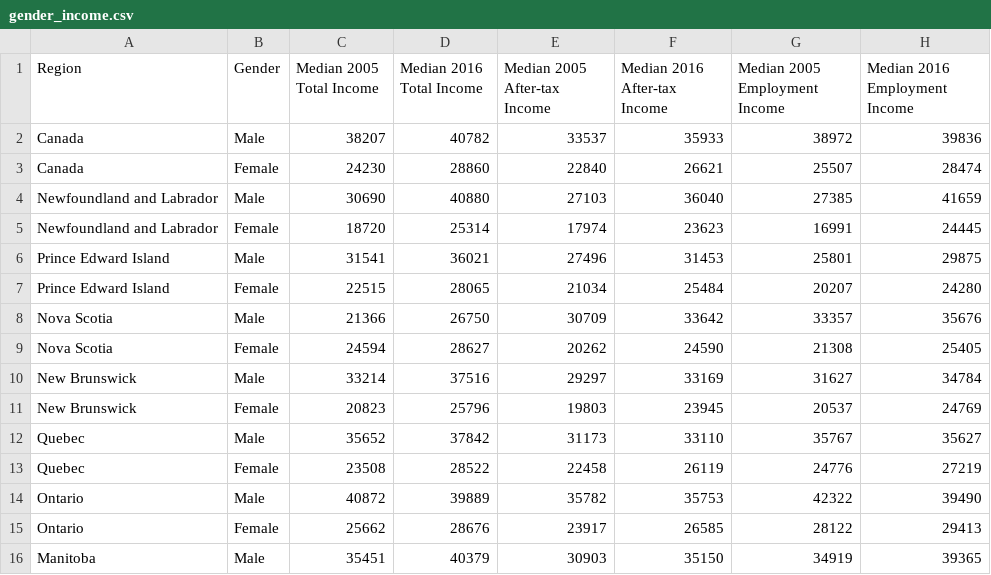
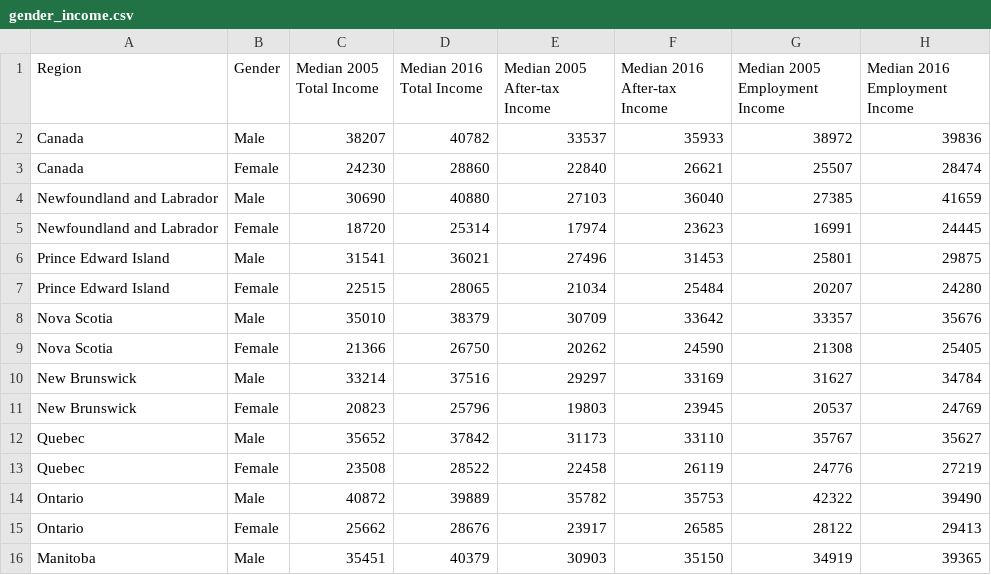
Before and after one commit to pcclarke/3pats, a CSV file: data/2017/09/gender_income.csv, drawn as a sheet; only a part is shown.

Commit message:
Corrected Nova Scotia data

```diff
--- a/data/2017/09/gender_income.csv
+++ b/data/2017/09/gender_income.csv
@@ -7,4 +7,4 @@ Prince Edward Island,Male,31541,36021,27496,31453,25801,29875
 Prince Edward Island,Female,22515,28065,21034,25484,20207,24280
-Nova Scotia,Male,21366,26750,30709,33642,33357,35676
-Nova Scotia,Female,24594,28627,20262,24590,21308,25405
+Nova Scotia,Male,35010,38379,30709,33642,33357,35676
+Nova Scotia,Female,21366,26750,20262,24590,21308,25405
 New Brunswick,Male,33214,37516,29297,33169,31627,34784
```
